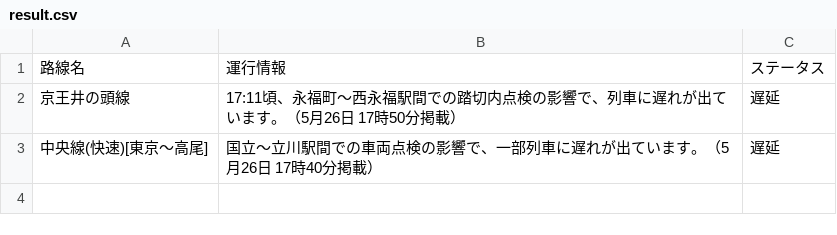
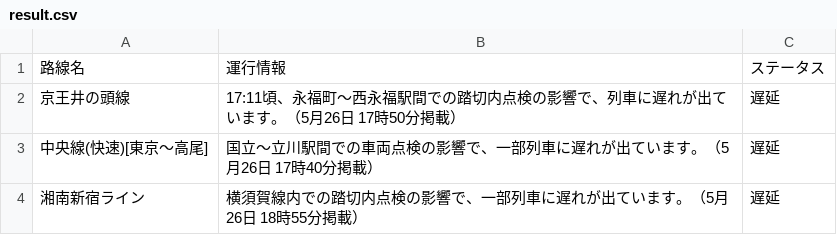
Before and after one commit to TakaoSenrioka/TrainViewHazama, a CSV file: public/result.csv, drawn as a sheet.

Commit message:
Auto update CSV files

```diff
--- a/public/result.csv
+++ b/public/result.csv
@@ -3 +3,2 @@
 中央線(快速)[東京〜高尾],国立〜立川駅間での車両点検の影響で、一部列車に遅れが出ています。（5月26日 17時40分掲載）,遅延
+湘南新宿ライン,横須賀線内での踏切内点検の影響で、一部列車に遅れが出ています。（5月26日 18時55分掲載）,遅延
```
